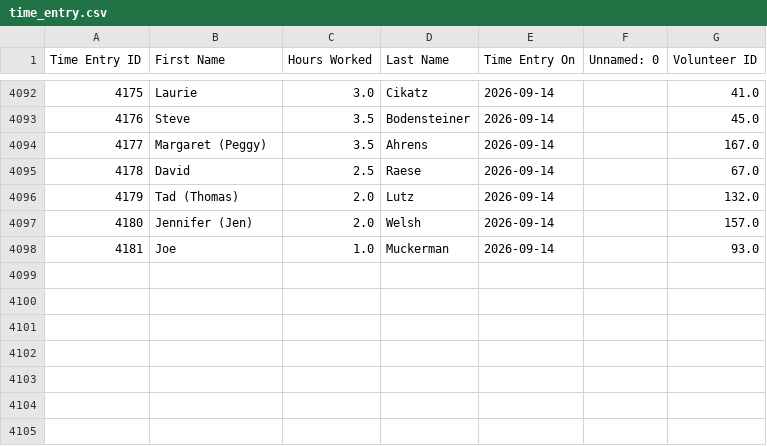
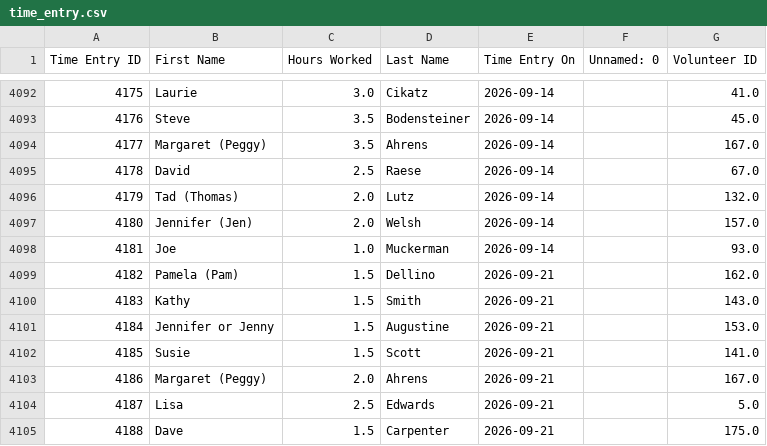
Before and after one commit to alexioso/mukilteo_food_bank, a CSV file: data/raw/time_entry.csv, drawn as a sheet; only a part is shown, gaps mark what is left out.

```diff
--- a/data/raw/time_entry.csv
+++ b/data/raw/time_entry.csv
@@ -4098 +4098,8 @@ Time Entry ID,First Name,Hours Worked,Last Name,Time Entry On,Unnamed: 0,Volunte
 4181,Joe,1.0,Muckerman,2026-09-14,,93.0
+4182,Pamela (Pam),1.5,Dellino,2026-09-21,,162.0
+4183,Kathy,1.5,Smith,2026-09-21,,143.0
+4184,Jennifer or Jenny,1.5,Augustine,2026-09-21,,153.0
+4185,Susie,1.5,Scott,2026-09-21,,141.0
+4186,Margaret (Peggy),2.0,Ahrens,2026-09-21,,167.0
+4187,Lisa,2.5,Edwards,2026-09-21,,5.0
+4188,Dave,1.5,Carpenter,2026-09-21,,175.0
```
Also changed, not shown: 1 other file.
